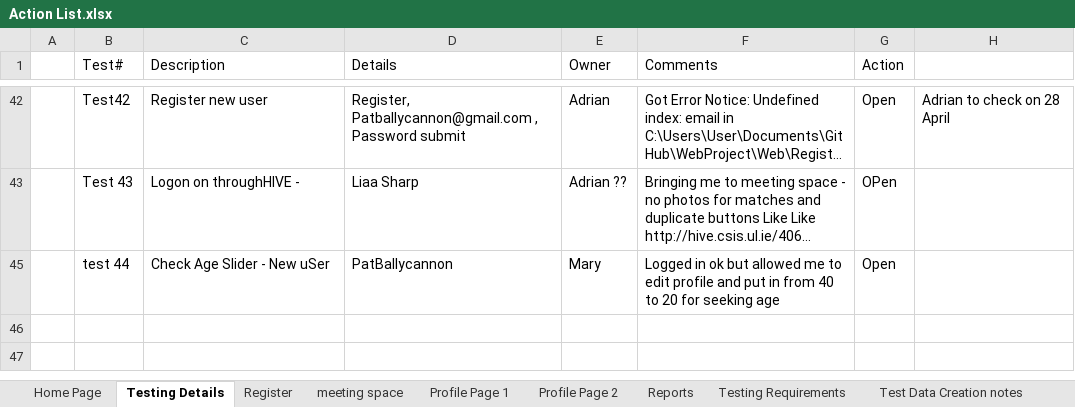
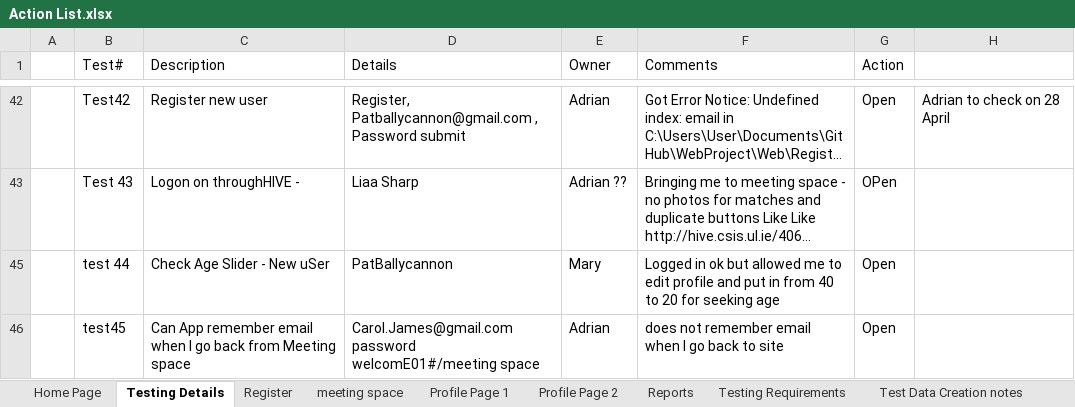
Before and after one commit to AdrianosullivanUL/WebProject, an Excel workbook: Reports/Action List.xlsx, sheet Testing Details, drawn as a sheet; only a part is shown, gaps mark what is left out; long unchanged cells end in …; values as stored, in another font and other column widths than the file's, no borders; the diff names each change by its address in the sheet, - before the commit and + after, or states it on an @@ line.

Commit message:
updates on action list

```diff
--- a/Reports/Action List.xlsx (sheet Testing Details)
+++ b/Reports/Action List.xlsx (sheet Testing Details)
+row 46:  | test45 | Can App remember email when I go back from Meeting space | Carol.James@gmail.com password welcomE01#/meeting space | Adrian | does not remember email when I go back to site | Open
```
Also changed, not shown: 2 other files.
